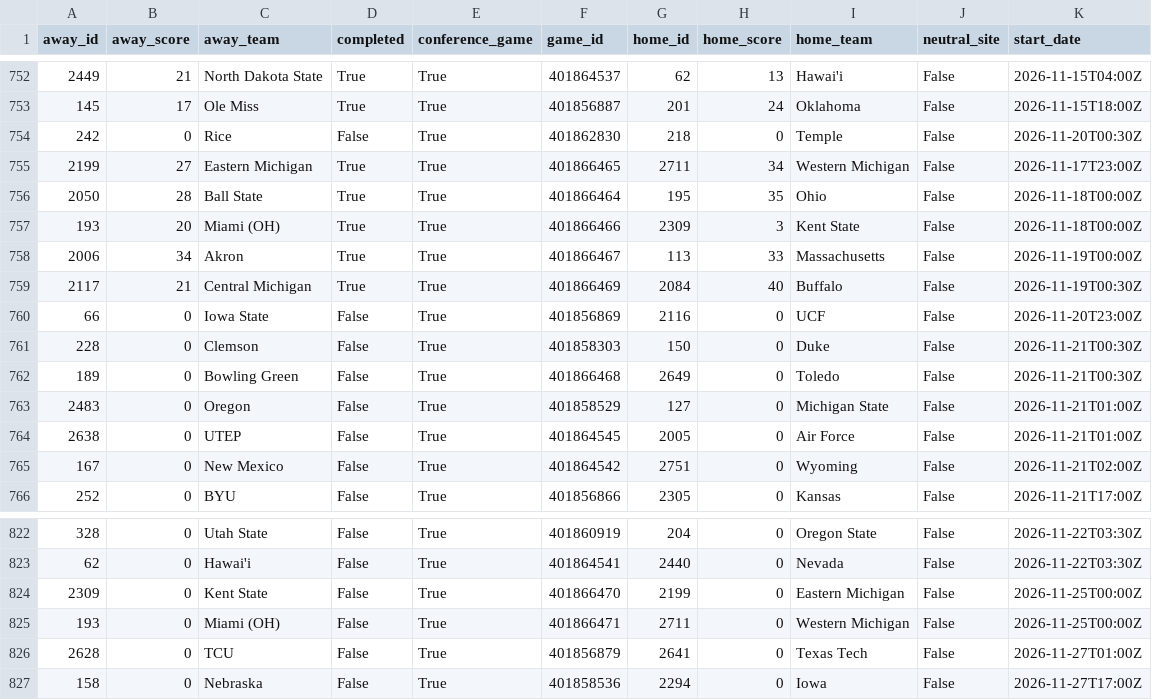
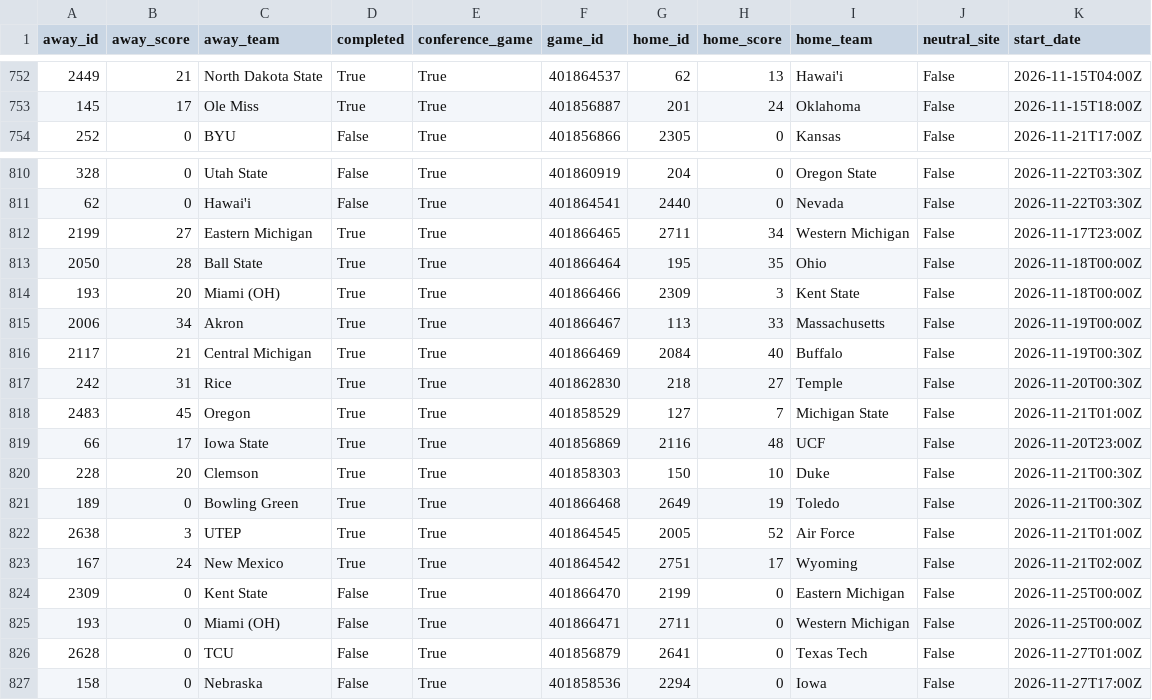
Before and after one commit to easymoneyschulz/sports-betting-command-center, a CSV file: automation/data/cfb/cfb_schedules_2026.csv, drawn as a sheet; only a part is shown, gaps mark what is left out.

```diff
--- a/automation/data/cfb/cfb_schedules_2026.csv
+++ b/automation/data/cfb/cfb_schedules_2026.csv
@@ -753,14 +753,2 @@ away_id,away_score,away_team,completed,conference_game,game_id,home_id,home_scor
 145,17,Ole Miss,True,True,401856887,201,24,Oklahoma,False,2026-11-15T18:00Z
-242,0,Rice,False,True,401862830,218,0,Temple,False,2026-11-20T00:30Z
-2199,27,Eastern Michigan,True,True,401866465,2711,34,Western Michigan,False,2026-11-17T23:00Z
-2050,28,Ball State,True,True,401866464,195,35,Ohio,False,2026-11-18T00:00Z
-193,20,Miami (OH),True,True,401866466,2309,3,Kent State,False,2026-11-18T00:00Z
-2006,34,Akron,True,True,401866467,113,33,Massachusetts,False,2026-11-19T00:00Z
-2117,21,Central Michigan,True,True,401866469,2084,40,Buffalo,False,2026-11-19T00:30Z
-66,0,Iowa State,False,True,401856869,2116,0,UCF,False,2026-11-20T23:00Z
-228,0,Clemson,False,True,401858303,150,0,Duke,False,2026-11-21T00:30Z
-189,0,Bowling Green,False,True,401866468,2649,0,Toledo,False,2026-11-21T00:30Z
-2483,0,Oregon,False,True,401858529,127,0,Michigan State,False,2026-11-21T01:00Z
-2638,0,UTEP,False,True,401864545,2005,0,Air Force,False,2026-11-21T01:00Z
-167,0,New Mexico,False,True,401864542,2751,0,Wyoming,False,2026-11-21T02:00Z
 252,0,BYU,False,True,401856866,2305,0,Kansas,False,2026-11-21T17:00Z
@@ -823,2 +811,14 @@ away_id,away_score,away_team,completed,conference_game,game_id,home_id,home_scor
 62,0,Hawai'i,False,True,401864541,2440,0,Nevada,False,2026-11-22T03:30Z
+2199,27,Eastern Michigan,True,True,401866465,2711,34,Western Michigan,False,2026-11-17T23:00Z
+2050,28,Ball State,True,True,401866464,195,35,Ohio,False,2026-11-18T00:00Z
+193,20,Miami (OH),True,True,401866466,2309,3,Kent State,False,2026-11-18T00:00Z
+2006,34,Akron,True,True,401866467,113,33,Massachusetts,False,2026-11-19T00:00Z
+2117,21,Central Michigan,True,True,401866469,2084,40,Buffalo,False,2026-11-19T00:30Z
+242,31,Rice,True,True,401862830,218,27,Temple,False,2026-11-20T00:30Z
+2483,45,Oregon,True,True,401858529,127,7,Michigan State,False,2026-11-21T01:00Z
+66,17,Iowa State,True,True,401856869,2116,48,UCF,False,2026-11-20T23:00Z
+228,20,Clemson,True,True,401858303,150,10,Duke,False,2026-11-21T00:30Z
+189,0,Bowling Green,True,True,401866468,2649,19,Toledo,False,2026-11-21T00:30Z
+2638,3,UTEP,True,True,401864545,2005,52,Air Force,False,2026-11-21T01:00Z
+167,24,New Mexico,True,True,401864542,2751,17,Wyoming,False,2026-11-21T02:00Z
 2309,0,Kent State,False,True,401866470,2199,0,Eastern Michigan,False,2026-11-25T00:00Z
```
Also changed, not shown: automation/data/cfb/team_box_2026.csv, 1 other file.
